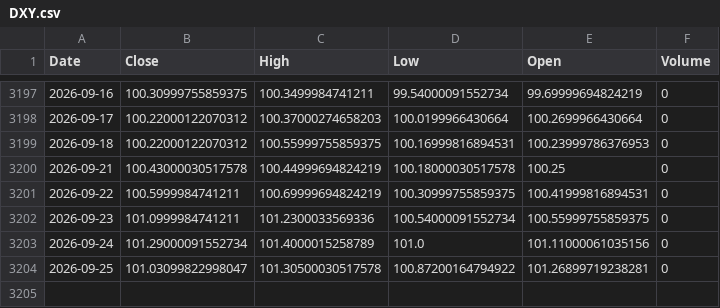
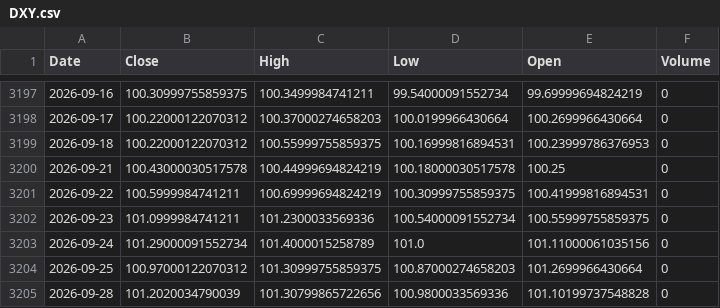
Before and after one commit to kittycapital/btc-asset-correlation, a CSV file: data/DXY.csv, drawn as a sheet; only a part is shown, gaps mark what is left out.

```diff
--- a/data/DXY.csv
+++ b/data/DXY.csv
@@ -3203,2 +3203,3 @@ Date,Close,High,Low,Open,Volume
 2026-09-24,101.29000091552734,101.4000015258789,101.0,101.11000061035156,0
-2026-09-25,101.03099822998047,101.30500030517578,100.87200164794922,101.26899719238281,0
+2026-09-25,100.97000122070312,101.30999755859375,100.87000274658203,101.2699966430664,0
+2026-09-28,101.2020034790039,101.30799865722656,100.9800033569336,101.10199737548828,0
```
Also changed, not shown: data/BTC.csv, data/GLD.csv, 4 other files.
